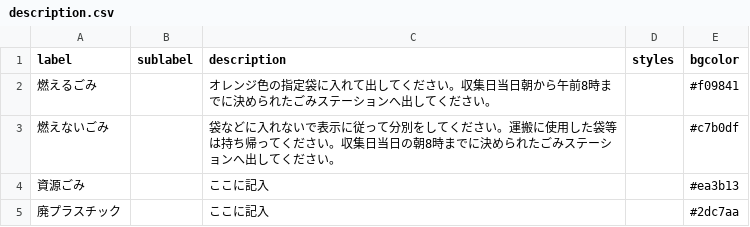
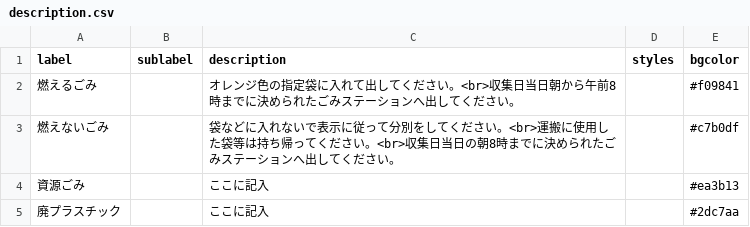
Before and after one commit to aguityo/5374, a CSV file: data/description.csv, drawn as a sheet.

Commit message:
Update description.csv

```diff
--- a/data/description.csv
+++ b/data/description.csv
@@ -1,4 +1,4 @@
 label,sublabel,description,styles,bgcolor
-燃えるごみ,,オレンジ色の指定袋に入れて出してください。収集日当日朝から午前8時までに決められたごみステーションへ出してください。,,#f09841
-燃えないごみ,,袋などに入れないで表示に従って分別をしてください。運搬に使用した袋等は持ち帰ってください。収集日当日の朝8時までに決められたごみステーションへ出してください。,,#c7b0df
+燃えるごみ,,オレンジ色の指定袋に入れて出してください。<br>収集日当日朝から午前8時までに決められたごみステーションへ出してください。,,#f09841
+燃えないごみ,,袋などに入れないで表示に従って分別をしてください。<br>運搬に使用した袋等は持ち帰ってください。<br>収集日当日の朝8時までに決められたごみステーションへ出してください。,,#c7b0df
 資源ごみ,,ここに記入,,#ea3b13
```
